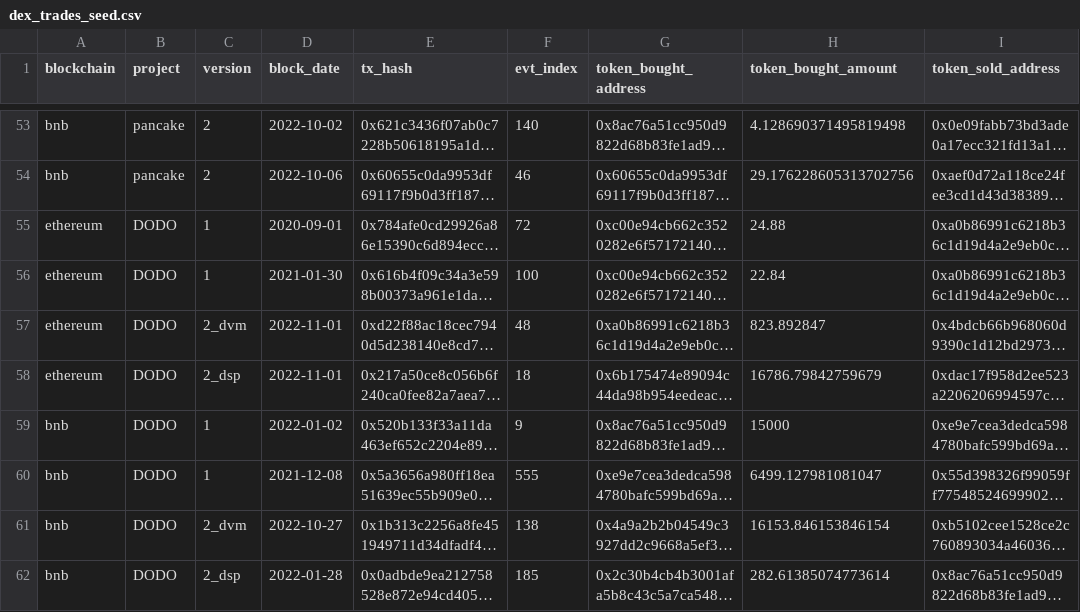
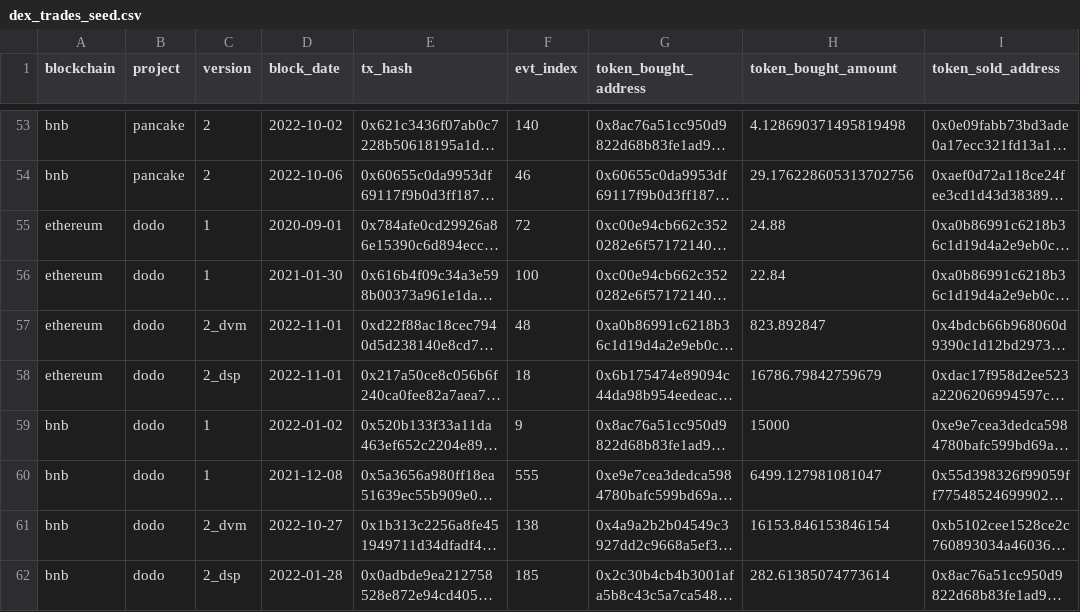
Before and after one commit to olgafetisova/spellbook, a CSV file: seeds/dex/trades/dex_trades_seed.csv, drawn as a sheet; only a part is shown, gaps mark what is left out; long unchanged cells end in …; the diff covers the shown part only; the diff names each change by its address in the sheet, - before the commit and + after, or states it on an @@ line.

```diff
--- a/seeds/dex/trades/dex_trades_seed.csv
+++ b/seeds/dex/trades/dex_trades_seed.csv
-B55:B62 (project): DODO
+B55:B62 (project): dodo
```
Also changed, not shown: 15 edited cells elsewhere in this file, seeds/dex/trades/dex_trades_seed_legacy.csv, 17 other files.
